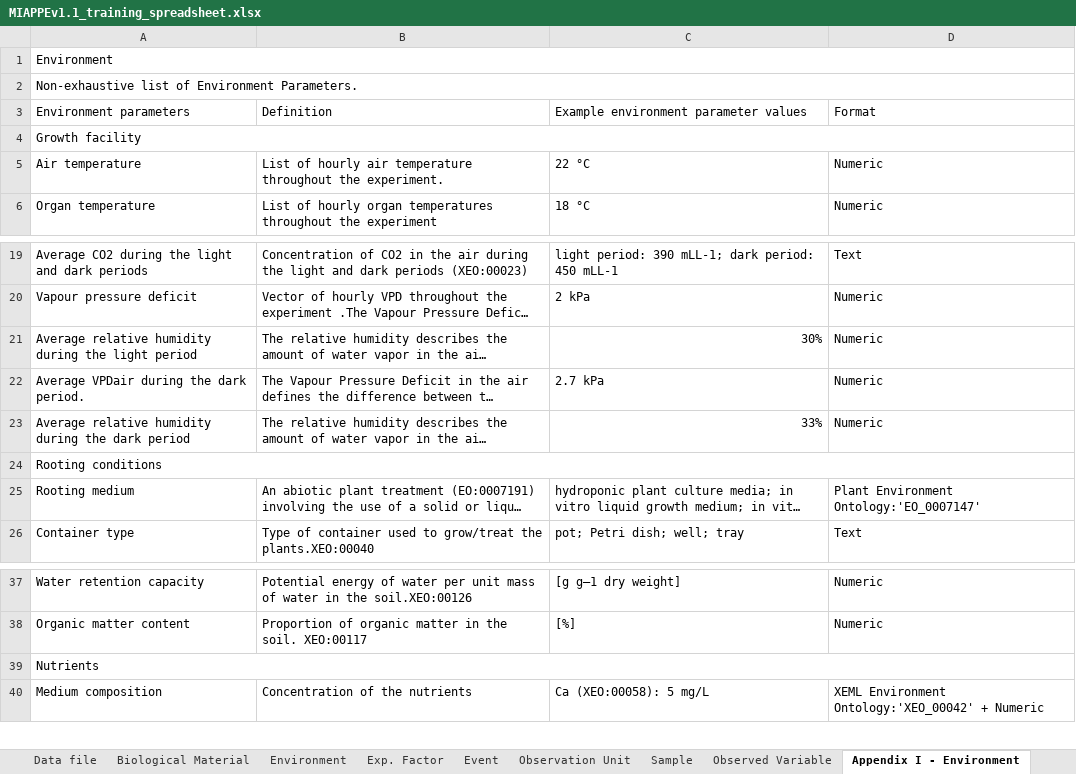
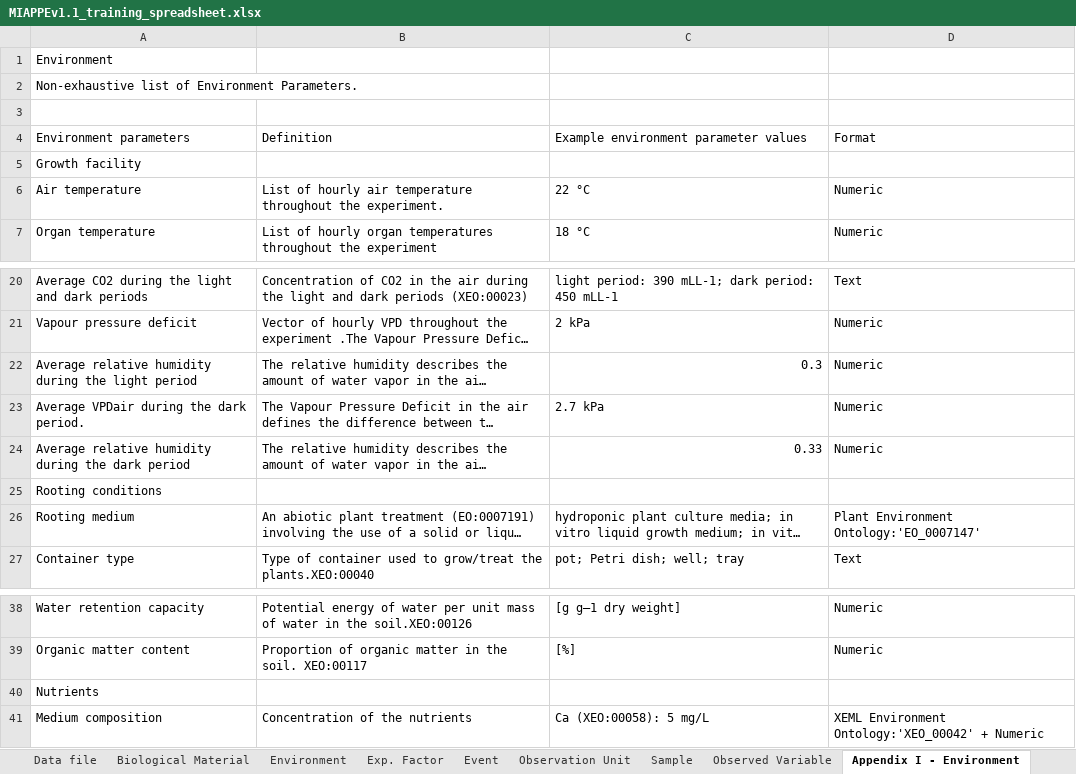
Before and after one commit to MIAPPE/MIAPPE, an Excel workbook: MIAPPE_Checklist-Data-Model-v1.1/MIAPPE_templates/MIAPPEv1.1_training_spreadsheet.xlsx, sheet Appendix I - Environment, drawn as a sheet; only a part is shown, gaps mark what is left out; long unchanged cells end in …; values as stored, in another font and other column widths than the file's, no cell formats; removed rows and columns are numbered as before the commit, all else as after; the diff names each change by its address in the sheet, - before the commit and + after, or states it on an @@ line.

```diff
--- a/MIAPPE_Checklist-Data-Model-v1.1/MIAPPE_templates/MIAPPEv1.1_training_spreadsheet.xlsx (sheet Appendix I - Environment)
+++ b/MIAPPE_Checklist-Data-Model-v1.1/MIAPPE_templates/MIAPPEv1.1_training_spreadsheet.xlsx (sheet Appendix I - Environment)
-A1:D1 merged
-A2:D2 merged
+row 3: (empty)
-A4:D4 merged
-C22: 30%
+C22: 0.3
-C24: 33%
+C24: 0.33
-A24:D24 merged
-A39:D39 merged
```
Also changed, not shown: sheet README, sheet Study, sheet Appendix II - Exp. Factors, sheet Biological Material, sheet Observed Variable, sheet Sample, 7 more sheets, cell formats.
